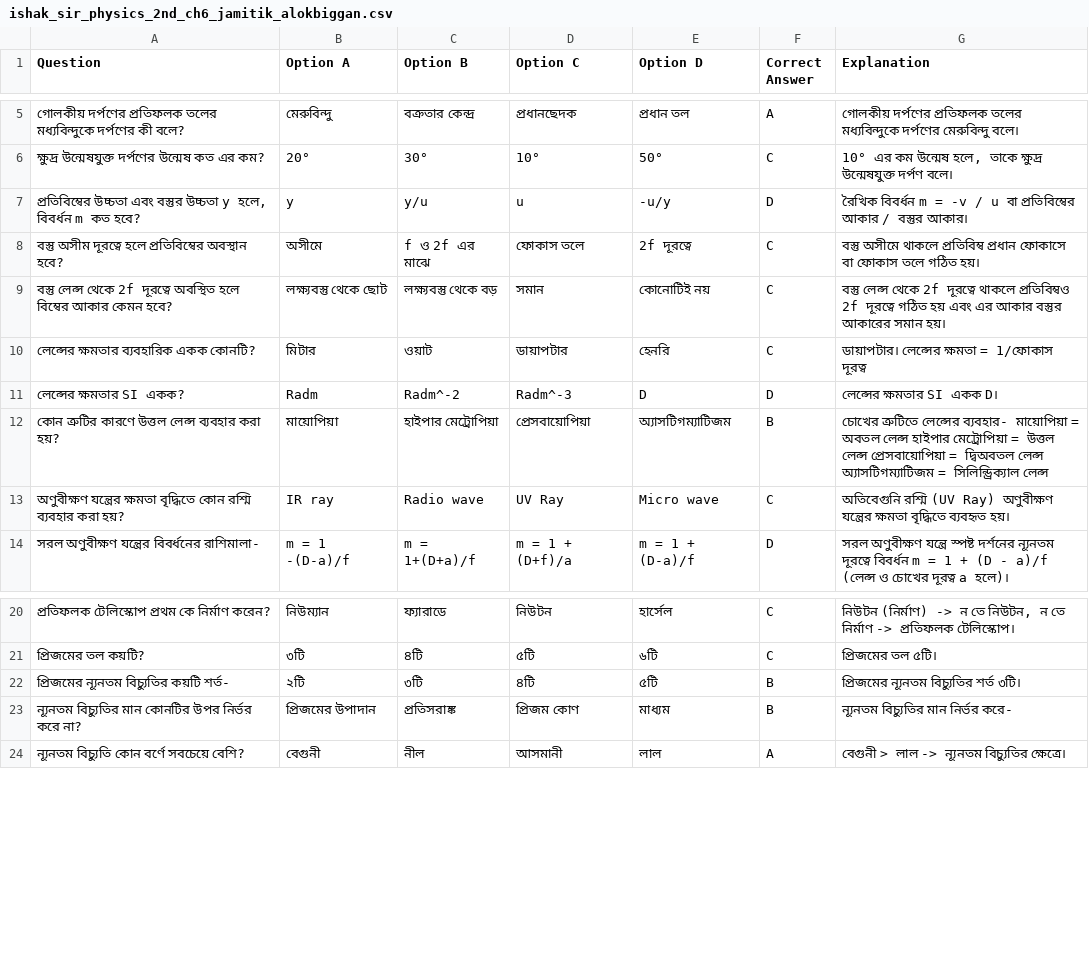
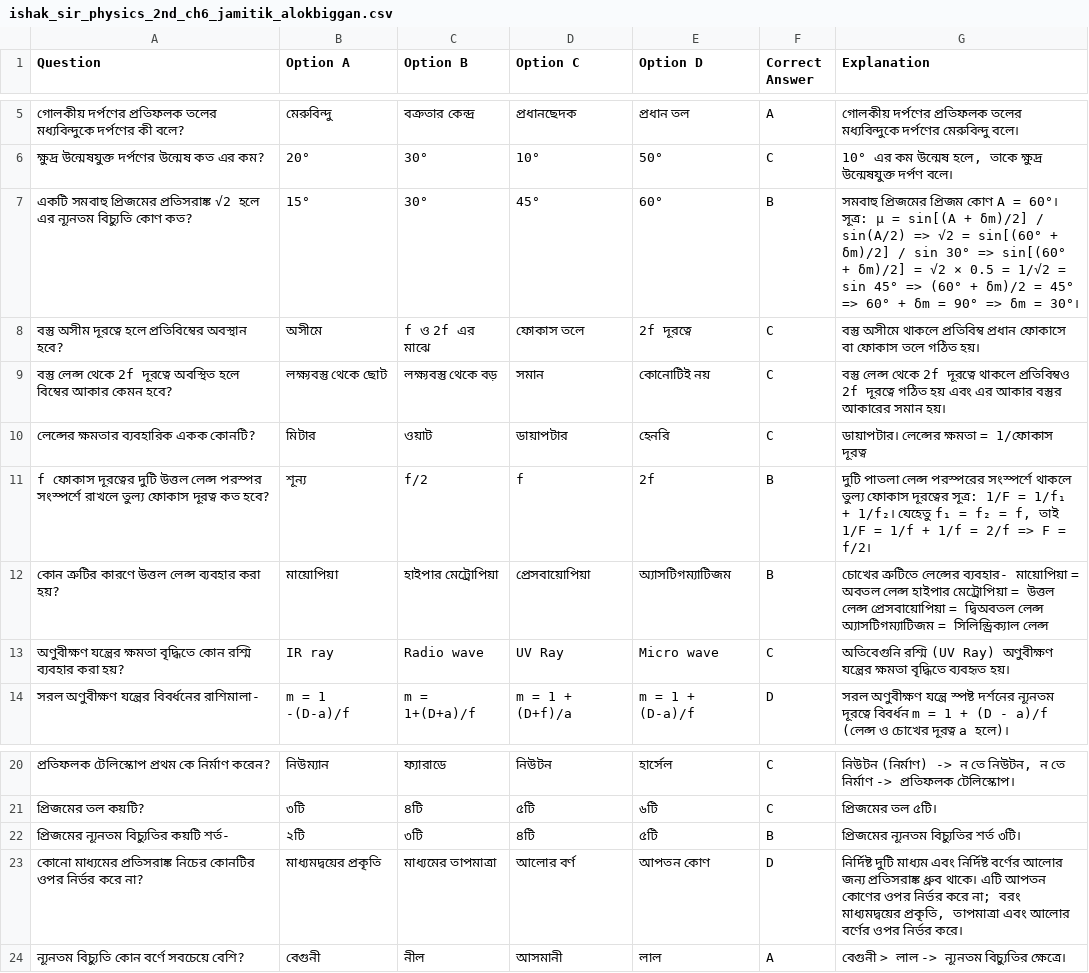
Before and after one commit to muksetalkanon010/EduHunters, a CSV file: question_banks/ishak_sir_physics_2nd_ch6_jamitik_alokbiggan.csv, drawn as a sheet; only a part is shown, gaps mark what is left out; removed rows and columns are numbered as before the commit, all else as after; the diff names each change by its address in the sheet, - before the commit and + after, or states it on an @@ line.

```diff
--- a/question_banks/ishak_sir_physics_2nd_ch6_jamitik_alokbiggan.csv
+++ b/question_banks/ishak_sir_physics_2nd_ch6_jamitik_alokbiggan.csv
-row 7: প্রতিবিম্বের উচ্চতা এবং বস্তুর উচ্চতা y হলে, বিবর্ধন m কত হবে? | y | y/u | u | -u/y | D | রৈখিক বিবর্ধন m = -v / u বা প্রতিবিম্বের আকার / বস্তুর আকার।
+row 7: একটি সমবাহু প্রিজমের প্রতিসরাঙ্ক √2 হলে এর ন্যূনতম বিচ্যুতি কোণ কত? | 15° | 30° | 45° | 60° | B | সমবাহু প্রিজমের প্রিজম কোণ A = 60°। সূত্র: μ = sin[(A + δm)/2] / sin(A/2) => √2 = sin[(60° + δm)/2] / sin 30° => sin[(60° + δm)/2] = √2 × 0.5 = 1/√2 = sin 45° => (60° + δm)/2 = 45° => 60° + δm = 90° => δm = 30°।
-row 11: লেন্সের ক্ষমতার SI একক? | Radm | Radm^-2 | Radm^-3 | D | D | লেন্সের ক্ষমতার SI একক D।
+row 11: f ফোকাস দূরত্বের দুটি উত্তল লেন্স পরস্পর সংস্পর্শে রাখলে তুল্য ফোকাস দূরত্ব কত হবে? | শূন্য | f/2 | f | 2f | B | দুটি পাতলা লেন্স পরস্পরের সংস্পর্শে থাকলে তুল্য ফোকাস দূরত্বের সূত্র: 1/F = 1/f₁ + 1/f₂। যেহেতু f₁ = f₂ = f, তাই 1/F = 1/f + 1/f = 2/f => F = f/2।
-row 23: ন্যূনতম বিচ্যুতির মান কোনটির উপর নির্ভর করে না? | প্রিজমের উপাদান | প্রতিসরাঙ্ক | প্রিজম কোণ | মাধ্যম | B | ন্যূনতম বিচ্যুতির মান নির্ভর করে-
+row 23: কোনো মাধ্যমের প্রতিসরাঙ্ক নিচের কোনটির ওপর নির্ভর করে না? | মাধ্যমদ্বয়ের প্রকৃতি | মাধ্যমের তাপমাত্রা | আলোর বর্ণ | আপতন কোণ | D | নির্দিষ্ট দুটি মাধ্যম এবং নির্দিষ্ট বর্ণের আলোর জন্য প্রতিসরাঙ্ক ধ্রুব থাকে। এটি আপতন কোণের ওপর নির্ভর করে না; বরং মাধ্যমদ্বয়ের প্রকৃতি, তাপমাত্রা এবং আলোর বর্ণের ওপর নির্ভর করে।
```
Also changed, not shown: question_banks/ishak_sir_physics_2nd_ch4_torit_probaho_o_chumbokotto.csv, question_banks/ishak_sir_physics_2nd_ch5_taritchombokiyo_abesh.csv, 9 other files.
